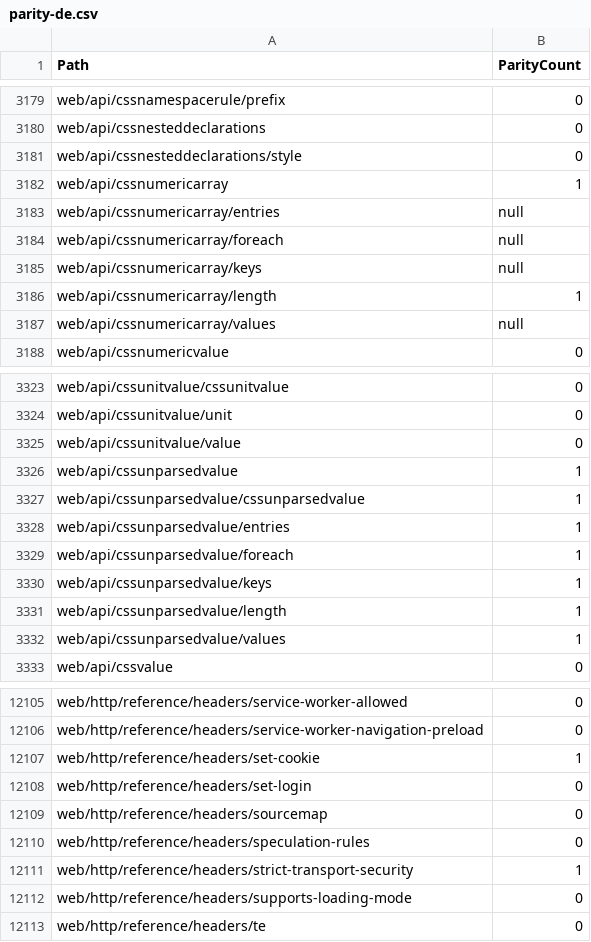
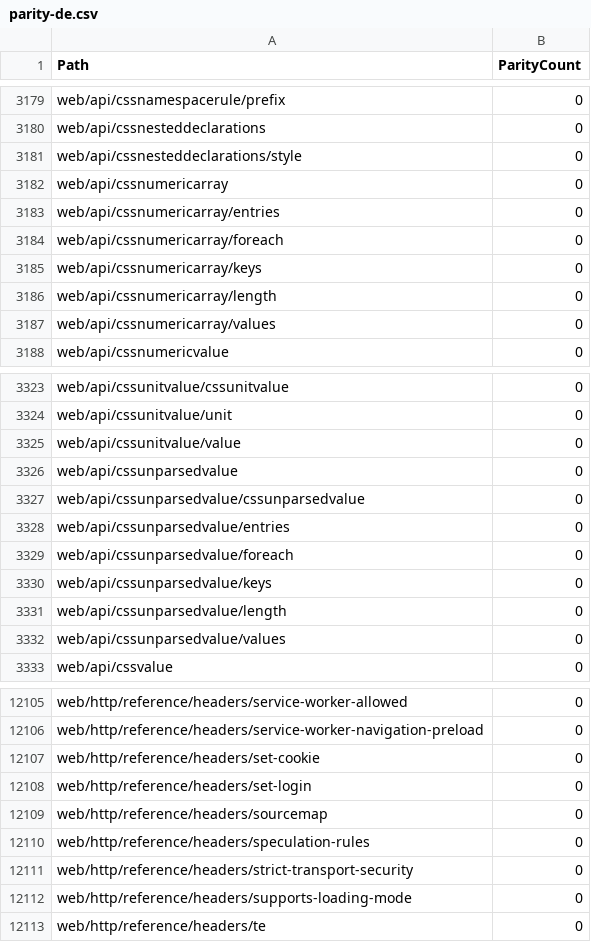
Before and after one commit to tristantheb/history-content-stats, a CSV file: statistics/parity-de.csv, drawn as a sheet; only a part is shown, gaps mark what is left out; the diff covers the shown part only.

```diff
--- a/statistics/parity-de.csv
+++ b/statistics/parity-de.csv
@@ -3181,8 +3181,8 @@ web/api/cssnesteddeclarations,0
 web/api/cssnesteddeclarations/style,0
-web/api/cssnumericarray,1
-web/api/cssnumericarray/entries,null
-web/api/cssnumericarray/foreach,null
-web/api/cssnumericarray/keys,null
-web/api/cssnumericarray/length,1
-web/api/cssnumericarray/values,null
+web/api/cssnumericarray,0
+web/api/cssnumericarray/entries,0
+web/api/cssnumericarray/foreach,0
+web/api/cssnumericarray/keys,0
+web/api/cssnumericarray/length,0
+web/api/cssnumericarray/values,0
 web/api/cssnumericvalue,0
@@ -3325,9 +3325,9 @@ web/api/cssunitvalue/unit,0
 web/api/cssunitvalue/value,0
-web/api/cssunparsedvalue,1
-web/api/cssunparsedvalue/cssunparsedvalue,1
-web/api/cssunparsedvalue/entries,1
-web/api/cssunparsedvalue/foreach,1
-web/api/cssunparsedvalue/keys,1
-web/api/cssunparsedvalue/length,1
-web/api/cssunparsedvalue/values,1
+web/api/cssunparsedvalue,0
+web/api/cssunparsedvalue/cssunparsedvalue,0
+web/api/cssunparsedvalue/entries,0
+web/api/cssunparsedvalue/foreach,0
+web/api/cssunparsedvalue/keys,0
+web/api/cssunparsedvalue/length,0
+web/api/cssunparsedvalue/values,0
 web/api/cssvalue,0
@@ -12106,3 +12106,3 @@ web/http/reference/headers/service-worker-allowed,0
 web/http/reference/headers/service-worker-navigation-preload,0
-web/http/reference/headers/set-cookie,1
+web/http/reference/headers/set-cookie,0
 web/http/reference/headers/set-login,0
@@ -12110,3 +12110,3 @@ web/http/reference/headers/sourcemap,0
 web/http/reference/headers/speculation-rules,0
-web/http/reference/headers/strict-transport-security,1
+web/http/reference/headers/strict-transport-security,0
 web/http/reference/headers/supports-loading-mode,0
```
Also changed, not shown: 16 edited cells elsewhere in this file, history/logs-ja.csv, statistics/parity-ja.csv, 1 other file.
